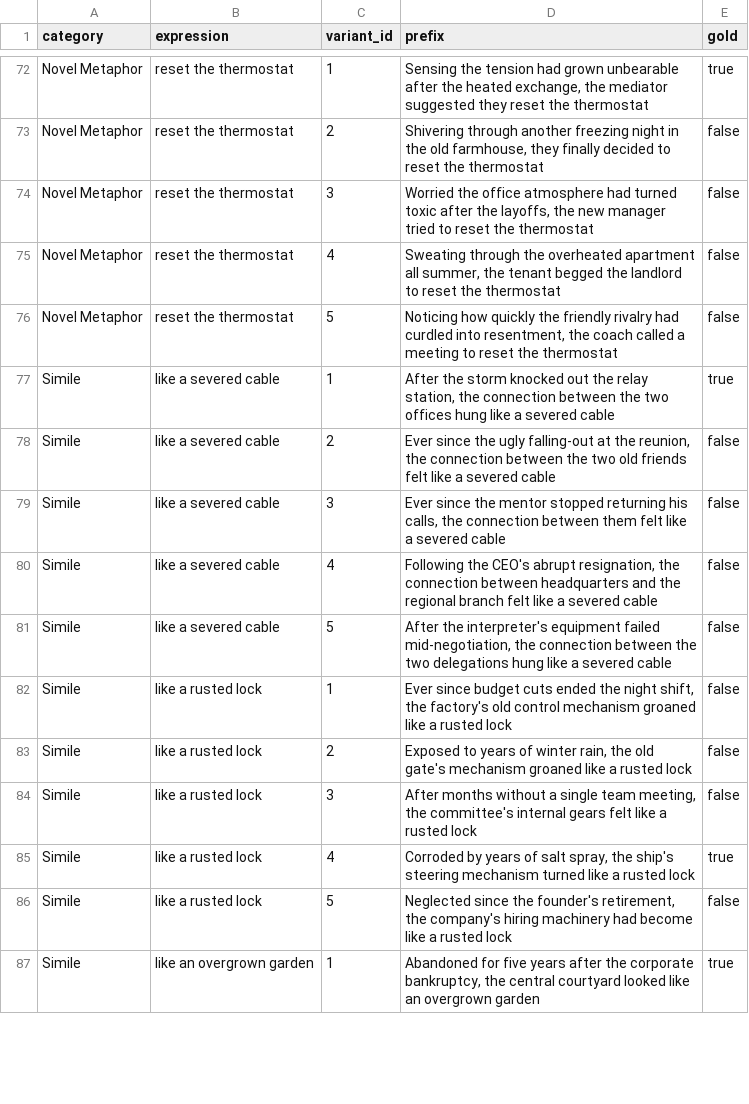
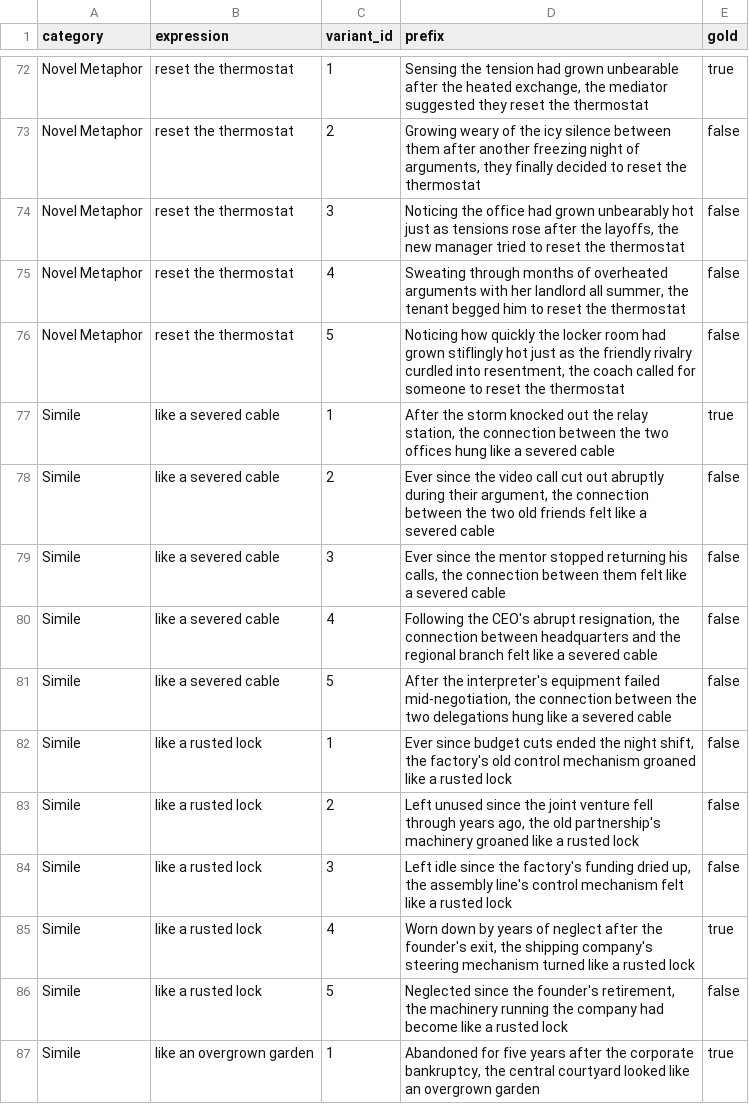
Before and after one commit to Itamarvs/beyond-idiom-steering, a CSV file: data/figurative_eval_benchmark.csv, drawn as a sheet; only a part is shown, gaps mark what is left out; the diff covers the shown part only; the diff names each change by its address in the sheet, - before the commit and + after, or states it on an @@ line.

```diff
--- a/data/figurative_eval_benchmark.csv
+++ b/data/figurative_eval_benchmark.csv
-D73 (prefix): Shivering through another freezing night in the old farmhouse, they finally…
+D73 (prefix): Growing weary of the icy silence between them after another freezing night of arguments, they finally…
-D74 (prefix): Worried the office atmosphere had turned toxic after the…
+D74 (prefix): Noticing the office had grown unbearably hot just as tensions rose after the…
-D75 (prefix): Sweating through the overheated apartment all summer, the tenant begged the landlord to reset…
+D75 (prefix): Sweating through months of overheated arguments with her landlord all summer, the tenant begged him to reset…
-D76 (prefix): …quickly the friendly rivalry had curdled into resentment, the coach called a meeting to reset…
+D76 (prefix): …quickly the locker room had grown stiflingly hot just as the friendly rivalry curdled into resentment, the coach called for someone to reset…
-D78 (prefix): …since the ugly falling-out at the reunion, the connection…
+D78 (prefix): …since the video call cut out abruptly during their argument, the connection…
-D83 (prefix): Exposed to years of winter rain, the old gate's mechanism groaned like…
+D83 (prefix): Left unused since the joint venture fell through years ago, the old partnership's machinery groaned like…
-D84 (prefix): After months without a single team meeting, the committee's internal gears felt like…
+D84 (prefix): Left idle since the factory's funding dried up, the assembly line's control mechanism felt like…
-D85 (prefix): Corroded by years of salt spray, the ship's steering mechanism…
+D85 (prefix): Worn down by years of neglect after the founder's exit, the shipping company's steering mechanism…
-D86 (prefix): …retirement, the company's hiring machinery had become…
+D86 (prefix): …retirement, the machinery running the company had become…
```
Also changed, not shown: 64 edited cells elsewhere in this file, data/idiom_eval_benchmark_draft.csv.
